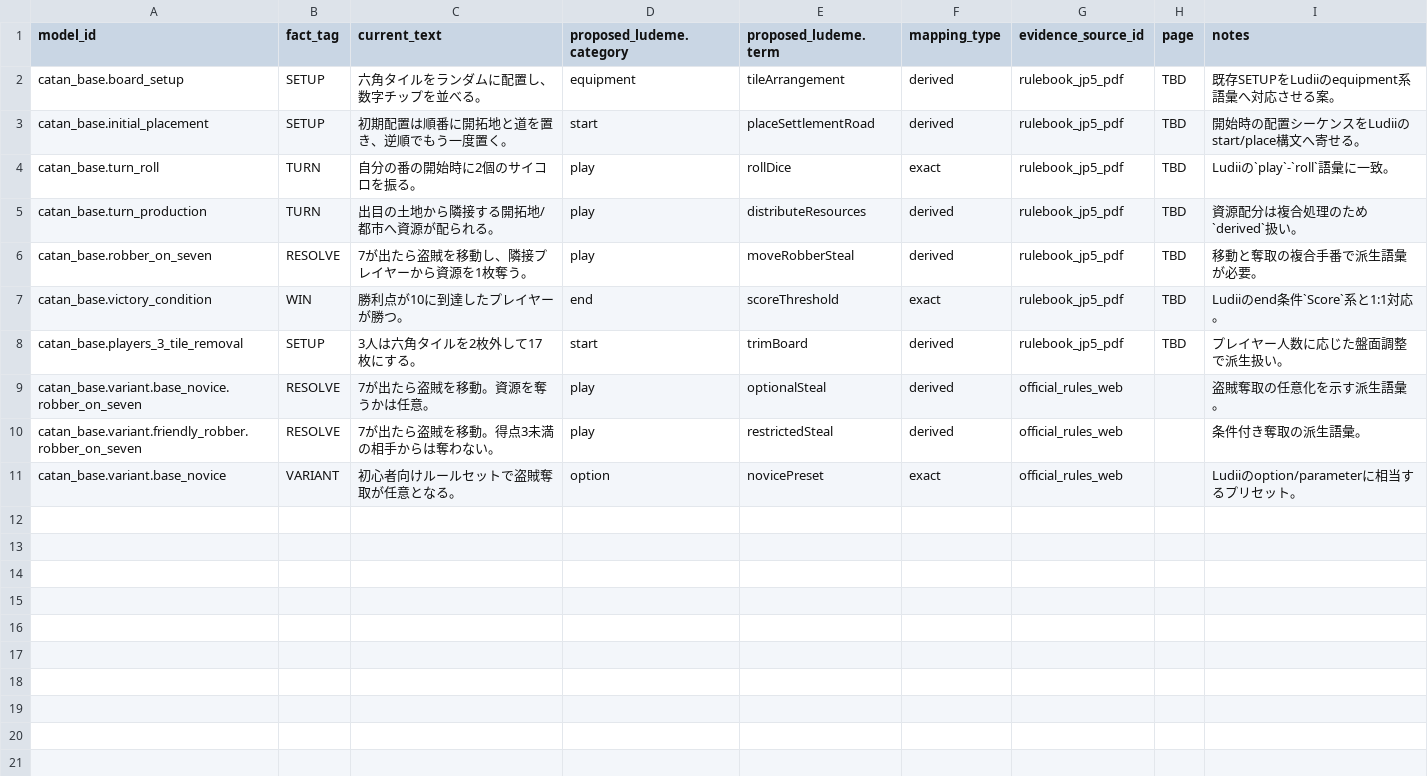
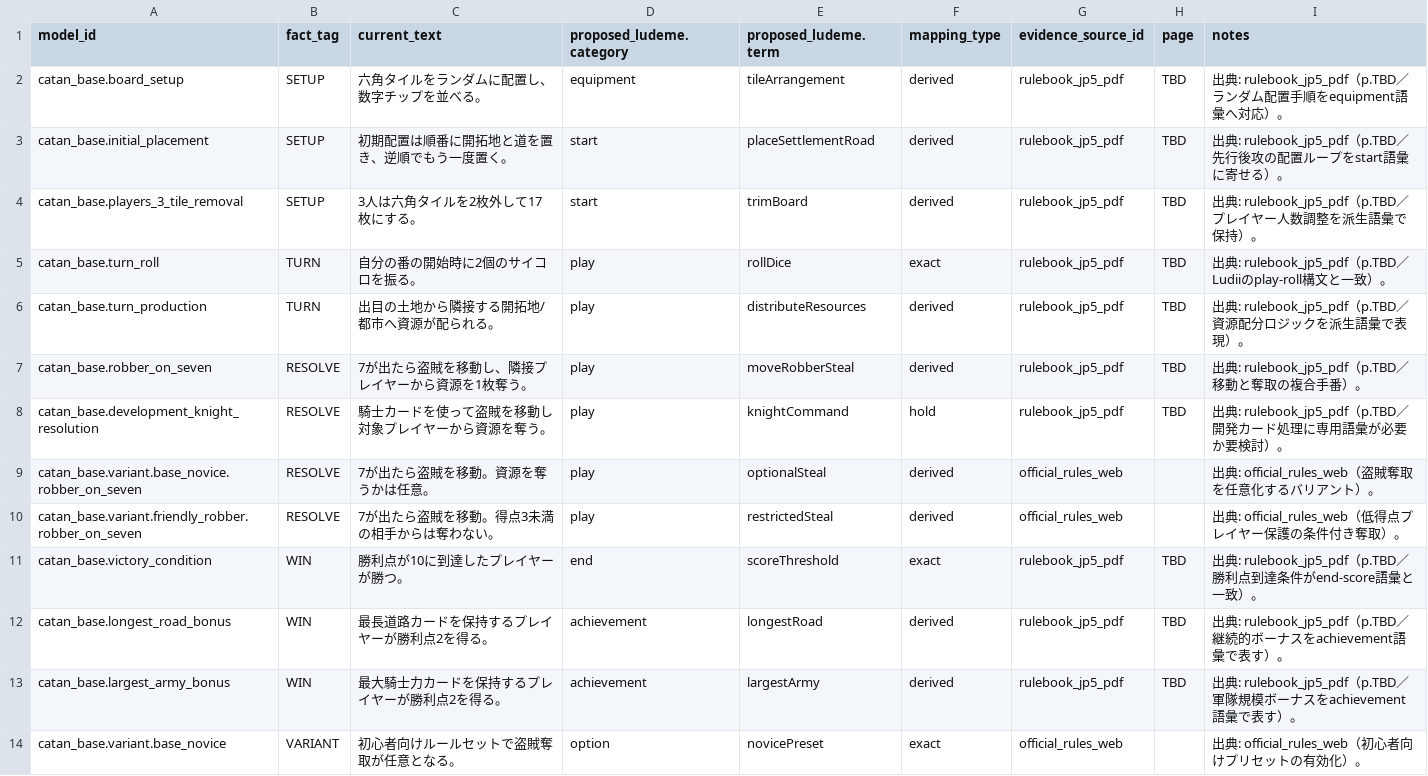
Before and after one commit to adachi-y-yatechsys/boardgame-rule-ludeme, a CSV file: docs/mapping/matrix.csv, drawn as a sheet.

Commit message:
docs: refresh kpi checklist and catan mapping

```diff
--- a/docs/mapping/matrix.csv
+++ b/docs/mapping/matrix.csv
@@ -1,11 +1,14 @@
 model_id,fact_tag,current_text,proposed_ludeme.category,proposed_ludeme.term,mapping_type,evidence_source_id,page,notes
-catan_base.board_setup,SETUP,六角タイルをランダムに配置し、数字チップを並べる。,equipment,tileArrangement,derived,rulebook_jp5_pdf,TBD,既存SETUPをLudiiのequipment系語彙へ対応させる案。
-catan_base.initial_placement,SETUP,初期配置は順番に開拓地と道を置き、逆順でもう一度置く。,start,placeSettlementRoad,derived,rulebook_jp5_pdf,TBD,開始時の配置シーケンスをLudiiのstart/place構文へ寄せる。
-catan_base.turn_roll,TURN,自分の番の開始時に2個のサイコロを振る。,play,rollDice,exact,rulebook_jp5_pdf,TBD,Ludiiの`play`-`roll`語彙に一致。
-catan_base.turn_production,TURN,出目の土地から隣接する開拓地/都市へ資源が配られる。,play,distributeResources,derived,rulebook_jp5_pdf,TBD,資源配分は複合処理のため`derived`扱い。
-catan_base.robber_on_seven,RESOLVE,7が出たら盗賊を移動し、隣接プレイヤーから資源を1枚奪う。,play,moveRobberSteal,derived,rulebook_jp5_pdf,TBD,移動と奪取の複合手番で派生語彙が必要。
-catan_base.victory_condition,WIN,勝利点が10に到達したプレイヤーが勝つ。,end,scoreThreshold,exact,rulebook_jp5_pdf,TBD,Ludiiのend条件`Score`系と1:1対応。
-catan_base.players_3_tile_removal,SETUP,3人は六角タイルを2枚外して17枚にする。,start,trimBoard,derived,rulebook_jp5_pdf,TBD,プレイヤー人数に応じた盤面調整で派生扱い。
-catan_base.variant.base_novice.robber_on_seven,RESOLVE,7が出たら盗賊を移動。資源を奪うかは任意。,play,optionalSteal,derived,official_rules_web,,盗賊奪取の任意化を示す派生語彙。
-catan_base.variant.friendly_robber.robber_on_seven,RESOLVE,7が出たら盗賊を移動。得点3未満の相手からは奪わない。,play,restrictedSteal,derived,official_rules_web,,条件付き奪取の派生語彙。
-catan_base.variant.base_novice,VARIANT,初心者向けルールセットで盗賊奪取が任意となる。,option,novicePreset,exact,official_rules_web,,Ludiiのoption/parameterに相当するプリセット。
+catan_base.board_setup,SETUP,六角タイルをランダムに配置し、数字チップを並べる。,equipment,tileArrangement,derived,rulebook_jp5_pdf,TBD,出典: rulebook_jp5_pdf（p.TBD／ランダム配置手順をequipment語彙へ対応）。
+catan_base.initial_placement,SETUP,初期配置は順番に開拓地と道を置き、逆順でもう一度置く。,start,placeSettlementRoad,derived,rulebook_jp5_pdf,TBD,出典: rulebook_jp5_pdf（p.TBD／先行後攻の配置ループをstart語彙に寄せる）。
+catan_base.players_3_tile_removal,SETUP,3人は六角タイルを2枚外して17枚にする。,start,trimBoard,derived,rulebook_jp5_pdf,TBD,出典: rulebook_jp5_pdf（p.TBD／プレイヤー人数調整を派生語彙で保持）。
+catan_base.turn_roll,TURN,自分の番の開始時に2個のサイコロを振る。,play,rollDice,exact,rulebook_jp5_pdf,TBD,出典: rulebook_jp5_pdf（p.TBD／Ludiiのplay-roll構文と一致）。
+catan_base.turn_production,TURN,出目の土地から隣接する開拓地/都市へ資源が配られる。,play,distributeResources,derived,rulebook_jp5_pdf,TBD,出典: rulebook_jp5_pdf（p.TBD／資源配分ロジックを派生語彙で表現）。
+catan_base.robber_on_seven,RESOLVE,7が出たら盗賊を移動し、隣接プレイヤーから資源を1枚奪う。,play,moveRobberSteal,derived,rulebook_jp5_pdf,TBD,出典: rulebook_jp5_pdf（p.TBD／移動と奪取の複合手番）。
+catan_base.development_knight_resolution,RESOLVE,騎士カードを使って盗賊を移動し対象プレイヤーから資源を奪う。,play,knightCommand,hold,rulebook_jp5_pdf,TBD,出典: rulebook_jp5_pdf（p.TBD／開発カード処理に専用語彙が必要か要検討）。
+catan_base.variant.base_novice.robber_on_seven,RESOLVE,7が出たら盗賊を移動。資源を奪うかは任意。,play,optionalSteal,derived,official_rules_web,,出典: official_rules_web（盗賊奪取を任意化するバリアント）。
+catan_base.variant.friendly_robber.robber_on_seven,RESOLVE,7が出たら盗賊を移動。得点3未満の相手からは奪わない。,play,restrictedSteal,derived,official_rules_web,,出典: official_rules_web（低得点プレイヤー保護の条件付き奪取）。
+catan_base.victory_condition,WIN,勝利点が10に到達したプレイヤーが勝つ。,end,scoreThreshold,exact,rulebook_jp5_pdf,TBD,出典: rulebook_jp5_pdf（p.TBD／勝利点到達条件がend-score語彙と一致）。
+catan_base.longest_road_bonus,WIN,最長道路カードを保持するプレイヤーが勝利点2を得る。,achievement,longestRoad,derived,rulebook_jp5_pdf,TBD,出典: rulebook_jp5_pdf（p.TBD／継続的ボーナスをachievement語彙で表す）。
+catan_base.largest_army_bonus,WIN,最大騎士力カードを保持するプレイヤーが勝利点2を得る。,achievement,largestArmy,derived,rulebook_jp5_pdf,TBD,出典: rulebook_jp5_pdf（p.TBD／軍隊規模ボーナスをachievement語彙で表す）。
+catan_base.variant.base_novice,VARIANT,初心者向けルールセットで盗賊奪取が任意となる。,option,novicePreset,exact,official_rules_web,,出典: official_rules_web（初心者向けプリセットの有効化）。
```
Also changed, not shown: 1 other file.
